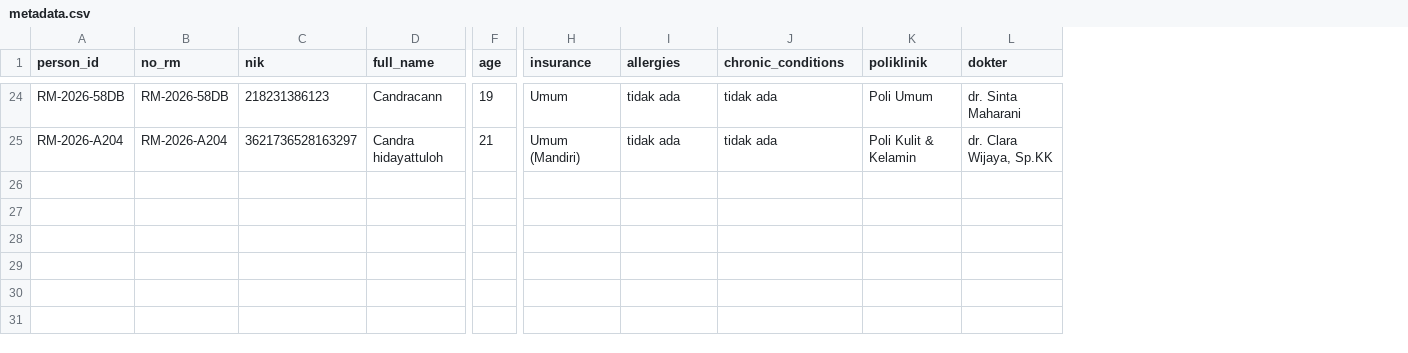
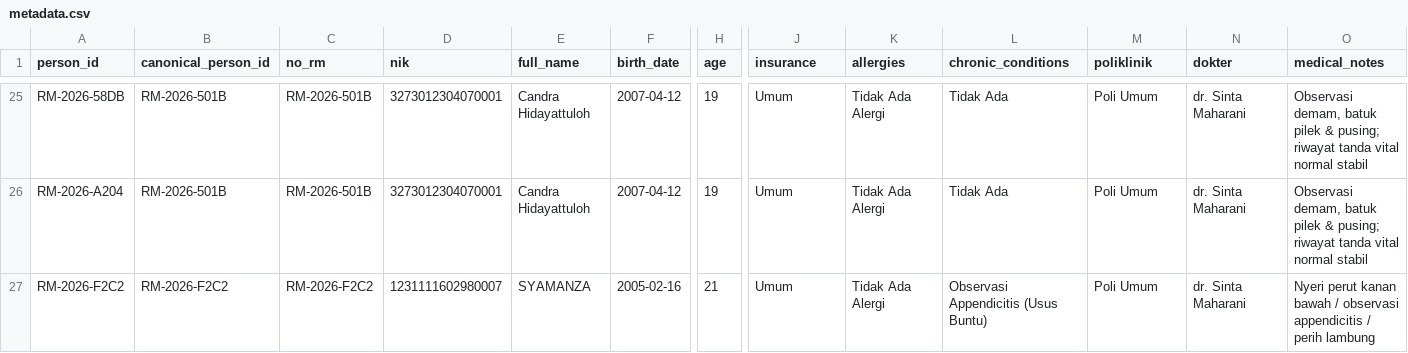
Before and after one commit to Rayen142/servereless-Aps, a CSV file: dataset/metadata.csv, drawn as a sheet; only a part is shown, gaps mark what is left out; addresses are those after the commit; rows hold the shown columns only; the diff covers the shown part only; the diff names each change by its address in the sheet, - before the commit and + after, or states it on an @@ line.

```diff
--- a/dataset/metadata.csv
+++ b/dataset/metadata.csv
+column B (canonical_person_id), rows 25-26: RM-2026-501B | RM-2026-501B
+column F (birth_date), rows 25-26: 2007-04-12 | 2007-04-12
+column O (medical_notes), rows 25-26: Observasi demam, batuk pilek & pusing; riwayat tanda vital normal stabil | Observasi demam, batuk pilek & pusing; riwayat tanda vital normal stabil
-C25 (no_rm): RM-2026-58DB
+C25 (no_rm): RM-2026-501B
-D25 (nik): 218231386123
+D25 (nik): 3273012304070001
-E25 (full_name): Candracann
+E25 (full_name): Candra Hidayattuloh
-K25:K26 (allergies): tidak ada
+K25:K26 (allergies): Tidak Ada Alergi
-L25:L26 (chronic_conditions): tidak ada
+L25:L26 (chronic_conditions): Tidak Ada
-C26 (no_rm): RM-2026-A204
+C26 (no_rm): RM-2026-501B
-D26 (nik): 3621736528163297
+D26 (nik): 3273012304070001
-E26 (full_name): Candra hidayattuloh
+E26 (full_name): Candra Hidayattuloh
-H26 (age): 21
+H26 (age): 19
-J26 (insurance): Umum (Mandiri)
+J26 (insurance): Umum
-M26 (poliklinik): Poli Kulit & Kelamin
+M26 (poliklinik): Poli Umum
-N26 (dokter): dr. Clara Wijaya, Sp.KK
+N26 (dokter): dr. Sinta Maharani
+row 27: RM-2026-F2C2 | RM-2026-F2C2 | RM-2026-F2C2 | 1231111602980007 | SYAMANZA | 2005-02-16 | 21 | Umum | Tidak Ada Alergi | Observasi Appendicitis (Usus Buntu) | Poli Umum | dr. Sinta Maharani | Nyeri perut kanan bawah / observasi appendicitis / perih lambung
```
Also changed, not shown: 2 added rows, 1 removed row and 23 edited cells elsewhere in this file, 7 other files.
